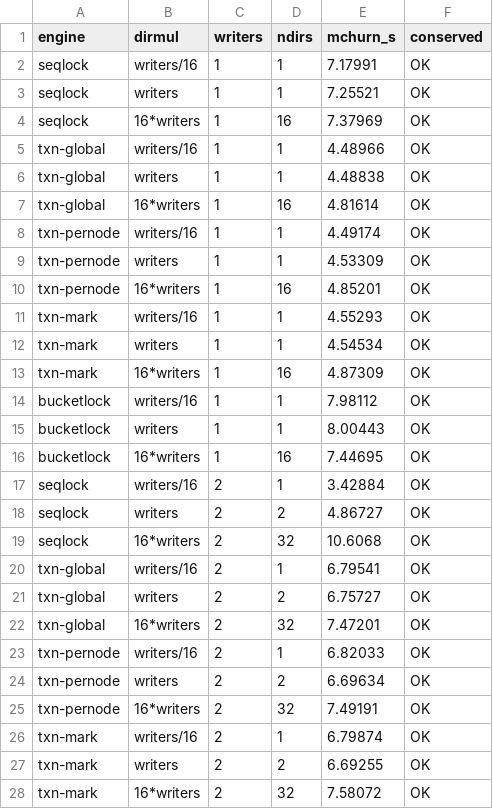
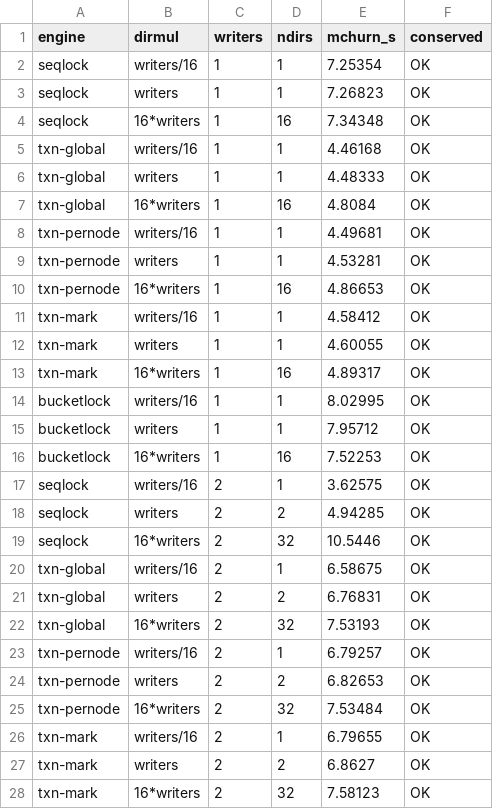
Before and after one commit to compudj/efficios-trie-benchmark, a CSV file: scripts/dcache_churn_scaling.csv, drawn as a sheet; only a part is shown; the diff covers the shown part only.

```diff
--- a/scripts/dcache_churn_scaling.csv
+++ b/scripts/dcache_churn_scaling.csv
@@ -1,28 +1,28 @@
 engine,dirmul,writers,ndirs,mchurn_s,conserved
-seqlock,writers/16,1,1,7.17991,OK
-seqlock,writers,1,1,7.25521,OK
-seqlock,16*writers,1,16,7.37969,OK
-txn-global,writers/16,1,1,4.48966,OK
-txn-global,writers,1,1,4.48838,OK
-txn-global,16*writers,1,16,4.81614,OK
-txn-pernode,writers/16,1,1,4.49174,OK
-txn-pernode,writers,1,1,4.53309,OK
-txn-pernode,16*writers,1,16,4.85201,OK
-txn-mark,writers/16,1,1,4.55293,OK
-txn-mark,writers,1,1,4.54534,OK
-txn-mark,16*writers,1,16,4.87309,OK
-bucketlock,writers/16,1,1,7.98112,OK
-bucketlock,writers,1,1,8.00443,OK
-bucketlock,16*writers,1,16,7.44695,OK
-seqlock,writers/16,2,1,3.42884,OK
-seqlock,writers,2,2,4.86727,OK
-seqlock,16*writers,2,32,10.6068,OK
-txn-global,writers/16,2,1,6.79541,OK
-txn-global,writers,2,2,6.75727,OK
-txn-global,16*writers,2,32,7.47201,OK
-txn-pernode,writers/16,2,1,6.82033,OK
-txn-pernode,writers,2,2,6.69634,OK
-txn-pernode,16*writers,2,32,7.49191,OK
-txn-mark,writers/16,2,1,6.79874,OK
-txn-mark,writers,2,2,6.69255,OK
-txn-mark,16*writers,2,32,7.58072,OK
+seqlock,writers/16,1,1,7.25354,OK
+seqlock,writers,1,1,7.26823,OK
+seqlock,16*writers,1,16,7.34348,OK
+txn-global,writers/16,1,1,4.46168,OK
+txn-global,writers,1,1,4.48333,OK
+txn-global,16*writers,1,16,4.8084,OK
+txn-pernode,writers/16,1,1,4.49681,OK
+txn-pernode,writers,1,1,4.53281,OK
+txn-pernode,16*writers,1,16,4.86653,OK
+txn-mark,writers/16,1,1,4.58412,OK
+txn-mark,writers,1,1,4.60055,OK
+txn-mark,16*writers,1,16,4.89317,OK
+bucketlock,writers/16,1,1,8.02995,OK
+bucketlock,writers,1,1,7.95712,OK
+bucketlock,16*writers,1,16,7.52253,OK
+seqlock,writers/16,2,1,3.62575,OK
+seqlock,writers,2,2,4.94285,OK
+seqlock,16*writers,2,32,10.5446,OK
+txn-global,writers/16,2,1,6.58675,OK
+txn-global,writers,2,2,6.76831,OK
+txn-global,16*writers,2,32,7.53193,OK
+txn-pernode,writers/16,2,1,6.79257,OK
+txn-pernode,writers,2,2,6.82653,OK
+txn-pernode,16*writers,2,32,7.53484,OK
+txn-mark,writers/16,2,1,6.79655,OK
+txn-mark,writers,2,2,6.8627,OK
+txn-mark,16*writers,2,32,7.58123,OK
```
Also changed, not shown: 153 edited cells elsewhere in this file, scripts/dcache_namewidth.csv, scripts/dcache_namewidth_batch_rseq.csv, 46 other files.
